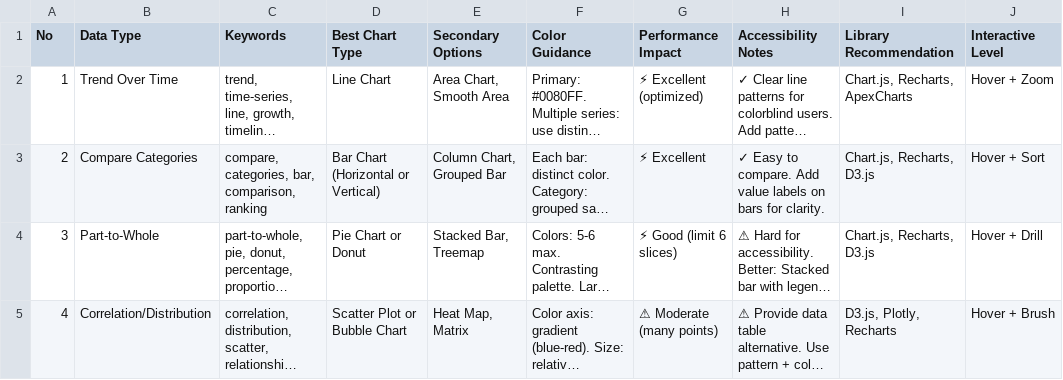
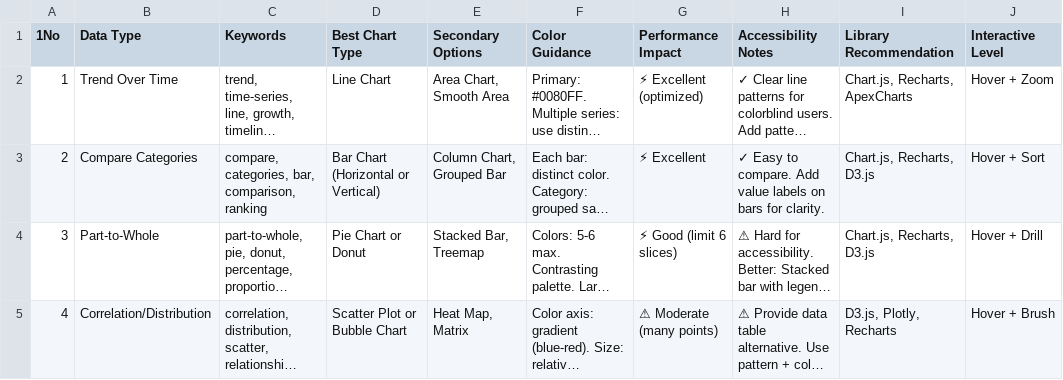
Before and after one commit to Mauguti/Vermurops, a CSV file: .agent/skills/ui-ux-pro-max/data/charts.csv, drawn as a sheet; only a part is shown; long unchanged cells end in …; the diff names each change by its address in the sheet, - before the commit and + after, or states it on an @@ line.

```diff
--- a/.agent/skills/ui-ux-pro-max/data/charts.csv
+++ b/.agent/skills/ui-ux-pro-max/data/charts.csv
-A1: No
+A1: 1No
```
Also changed, not shown: 34 other files.
